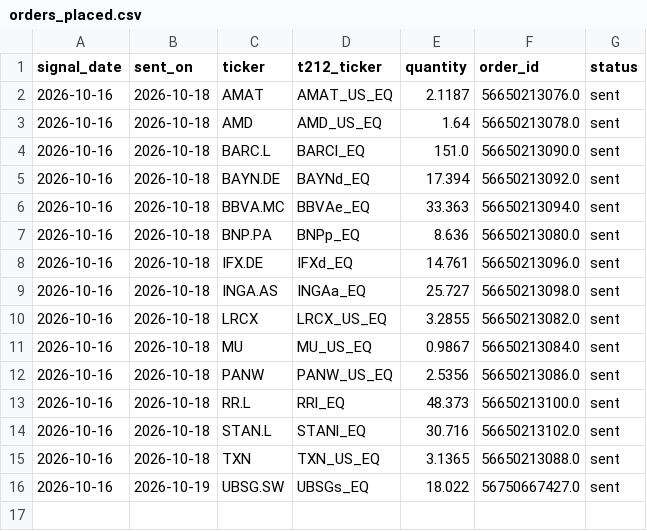
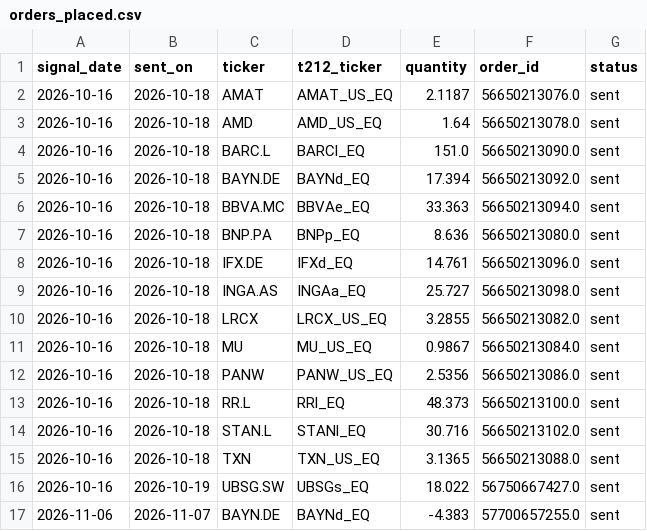
Before and after one commit to FengShi0705/weekly-quant, a CSV file: paper/t212_practice/orders_placed.csv, drawn as a sheet; the diff names each change by its address in the sheet, - before the commit and + after, or states it on an @@ line.

```diff
--- a/paper/t212_practice/orders_placed.csv
+++ b/paper/t212_practice/orders_placed.csv
+row 17: 2026-11-06 | 2026-11-07 | BAYN.DE | BAYNd_EQ | -4.383 | 57700657255.0 | sent
```
Also changed, not shown: paper/main/nav.csv, paper/ml_only_10/nav.csv, 34 other files.
